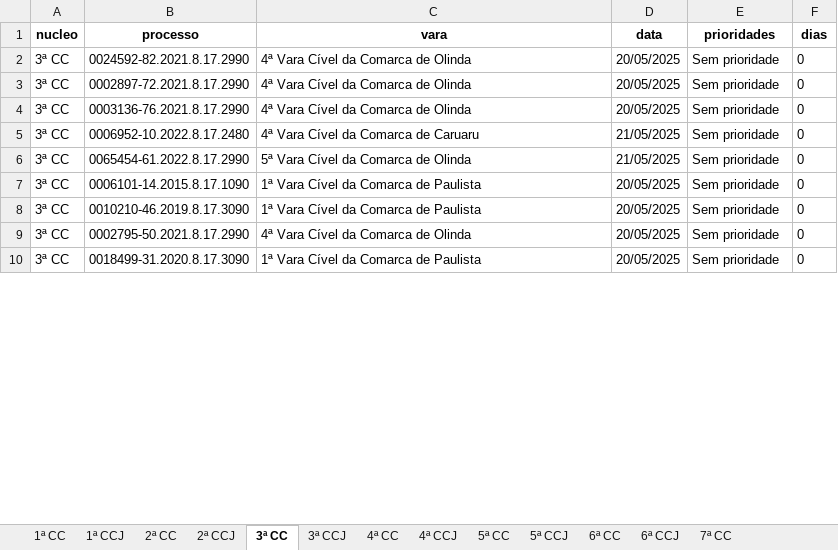
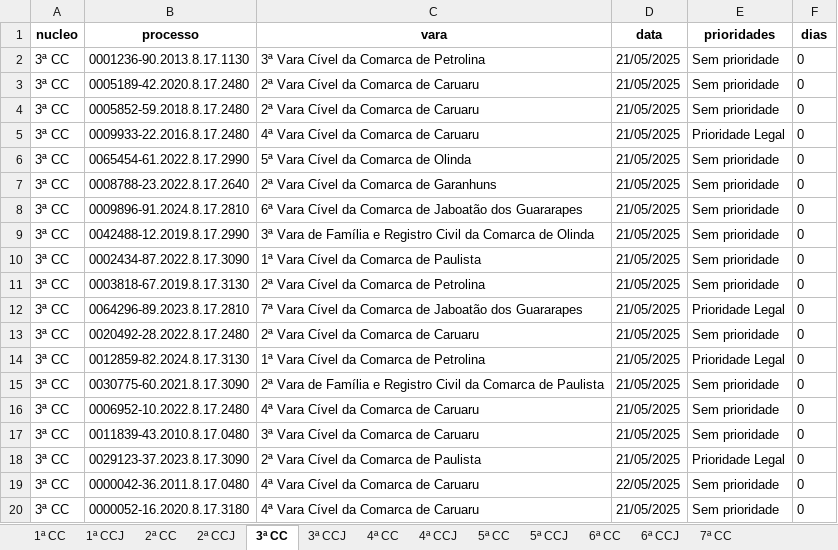
Before and after one commit to Fasri/analise_de, an Excel workbook: final_tempo_real.xlsx, sheet 3ª CC, drawn as a sheet; only a part is shown; values as stored, in another font and other column widths than the file's, no borders; removed rows and columns are numbered as before the commit, all else as after; the diff covers the shown part only; the diff names each change by its address in the sheet, - before the commit and + after, or states it on an @@ line.

```diff
--- a/final_tempo_real.xlsx (sheet 3ª CC)
+++ b/final_tempo_real.xlsx (sheet 3ª CC)
@@ row 49 moved to row 2: 3ª CC @@
@@ row 39 moved to row 3: 3ª CC @@
@@ row 47 moved to row 4: 3ª CC @@
+row 5: 3ª CC | 0009933-22.2016.8.17.2480 | 4ª Vara Cível da Comarca de Caruaru | 21/05/2025 | Prioridade Legal | 0
-B6 (processo): 0024592-82.2021.8.17.2990
+B6 (processo): 0065454-61.2022.8.17.2990
-C6 (vara): 4ª Vara Cível da Comarca de Olinda
+C6 (vara): 5ª Vara Cível da Comarca de Olinda
-D6 (data): 20/05/2025
+D6 (data): 21/05/2025
+row 7: 3ª CC | 0008788-23.2022.8.17.2640 | 2ª Vara Cível da Comarca de Garanhuns | 21/05/2025 | Sem prioridade | 0
@@ row 33 moved to row 8: 3ª CC @@
+row 9: 3ª CC | 0042488-12.2019.8.17.2990 | 3ª Vara de Família e Registro Civil da Comarca de Olinda | 21/05/2025 | Sem prioridade | 0
-B10 (processo): 0002897-72.2021.8.17.2990
+B10 (processo): 0002434-87.2022.8.17.3090
-C10 (vara): 4ª Vara Cível da Comarca de Olinda
+C10 (vara): 1ª Vara Cível da Comarca de Paulista
-D10:D11 (data): 20/05/2025
+D10:D11 (data): 21/05/2025
-B11 (processo): 0003136-76.2021.8.17.2990
+B11 (processo): 0003818-67.2019.8.17.3130
-C11 (vara): 4ª Vara Cível da Comarca de Olinda
+C11 (vara): 2ª Vara Cível da Comarca de Petrolina
+row 12: 3ª CC | 0064296-89.2023.8.17.2810 | 7ª Vara Cível da Comarca de Jaboatão dos Guararapes | 21/05/2025 | Prioridade Legal | 0
+row 13: 3ª CC | 0020492-28.2022.8.17.2480 | 2ª Vara Cível da Comarca de Caruaru | 21/05/2025 | Sem prioridade | 0
+row 14: 3ª CC | 0012859-82.2024.8.17.3130 | 1ª Vara Cível da Comarca de Petrolina | 21/05/2025 | Prioridade Legal | 0
+row 15: 3ª CC | 0030775-60.2021.8.17.3090 | 2ª Vara de Família e Registro Civil da Comarca de Paulista | 21/05/2025 | Sem prioridade | 0
-B17 (processo): 0065454-61.2022.8.17.2990
+B17 (processo): 0011839-43.2010.8.17.0480
-C17 (vara): 5ª Vara Cível da Comarca de Olinda
+C17 (vara): 3ª Vara Cível da Comarca de Caruaru
-B18 (processo): 0006101-14.2015.8.17.1090
+B18 (processo): 0029123-37.2023.8.17.3090
-C18 (vara): 1ª Vara Cível da Comarca de Paulista
+C18 (vara): 2ª Vara Cível da Comarca de Paulista
-D18 (data): 20/05/2025
+D18 (data): 21/05/2025
-E18 (prioridades): Sem prioridade
+E18 (prioridades): Prioridade Legal
-B19 (processo): 0010210-46.2019.8.17.3090
+B19 (processo): 0000042-36.2011.8.17.0480
-C19 (vara): 1ª Vara Cível da Comarca de Paulista
+C19 (vara): 4ª Vara Cível da Comarca de Caruaru
-D19 (data): 20/05/2025
+D19 (data): 22/05/2025
-row 9: 3ª CC | 0002795-50.2021.8.17.2990 | 4ª Vara Cível da Comarca de Olinda | 20/05/2025 | Sem prioridade | 0
-B20 (processo): 0018499-31.2020.8.17.3090
+B20 (processo): 0000052-16.2020.8.17.3180
-C20 (vara): 1ª Vara Cível da Comarca de Paulista
+C20 (vara): 4ª Vara Cível da Comarca de Caruaru
-D20 (data): 20/05/2025
+D20 (data): 21/05/2025
```
Also changed, not shown: 116 added rows, 133 removed rows, 62 moved rows and 310 edited cells elsewhere in this sheet, sheet 1ª CC, sheet CONSOLIDADO, sheet 6ª CC, sheet 7ª CC, sheet 5ª CC, sheet 2ª CC, 8 more sheets, quantidade_processos.xlsx.
